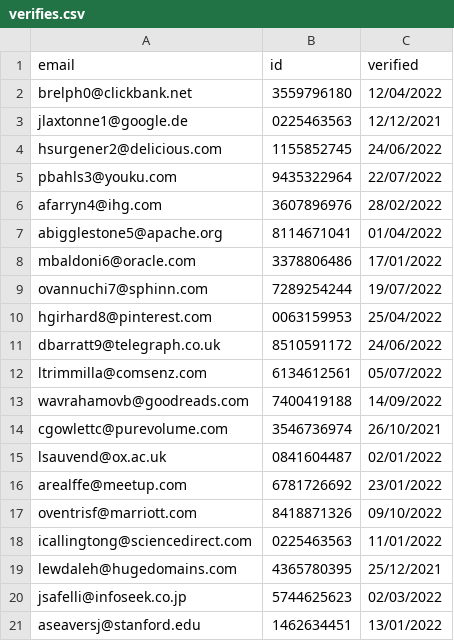
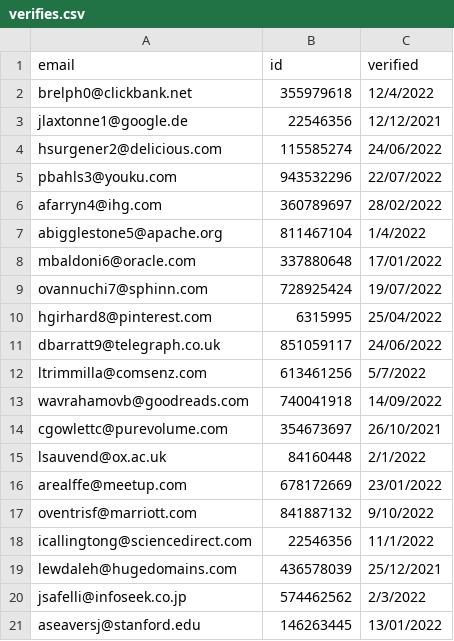
Before and after one commit to theopin/Punchender, a CSV file: data/verifies.csv, drawn as a sheet.

```diff
--- a/data/verifies.csv
+++ b/data/verifies.csv
@@ -1,21 +1,21 @@
 email,id,verified
-brelph0@clickbank.net,3559796180,12/04/2022
-jlaxtonne1@google.de,0225463563,12/12/2021
-hsurgener2@delicious.com,1155852745,24/06/2022
-pbahls3@youku.com,9435322964,22/07/2022
-afarryn4@ihg.com,3607896976,28/02/2022
-abigglestone5@apache.org,8114671041,01/04/2022
-mbaldoni6@oracle.com,3378806486,17/01/2022
-ovannuchi7@sphinn.com,7289254244,19/07/2022
-hgirhard8@pinterest.com,0063159953,25/04/2022
-dbarratt9@telegraph.co.uk,8510591172,24/06/2022
-ltrimmilla@comsenz.com,6134612561,05/07/2022
-wavrahamovb@goodreads.com,7400419188,14/09/2022
-cgowlettc@purevolume.com,3546736974,26/10/2021
-lsauvend@ox.ac.uk,0841604487,02/01/2022
-arealffe@meetup.com,6781726692,23/01/2022
-oventrisf@marriott.com,8418871326,09/10/2022
-icallingtong@sciencedirect.com,0225463563,11/01/2022
-lewdaleh@hugedomains.com,4365780395,25/12/2021
-jsafelli@infoseek.co.jp,5744625623,02/03/2022
-aseaversj@stanford.edu,1462634451,13/01/2022
+brelph0@clickbank.net,355979618,12/4/2022
+jlaxtonne1@google.de,22546356,12/12/2021
+hsurgener2@delicious.com,115585274,24/06/2022
+pbahls3@youku.com,943532296,22/07/2022
+afarryn4@ihg.com,360789697,28/02/2022
+abigglestone5@apache.org,811467104,1/4/2022
+mbaldoni6@oracle.com,337880648,17/01/2022
+ovannuchi7@sphinn.com,728925424,19/07/2022
+hgirhard8@pinterest.com,6315995,25/04/2022
+dbarratt9@telegraph.co.uk,851059117,24/06/2022
+ltrimmilla@comsenz.com,613461256,5/7/2022
+wavrahamovb@goodreads.com,740041918,14/09/2022
+cgowlettc@purevolume.com,354673697,26/10/2021
+lsauvend@ox.ac.uk,84160448,2/1/2022
+arealffe@meetup.com,678172669,23/01/2022
+oventrisf@marriott.com,841887132,9/10/2022
+icallingtong@sciencedirect.com,22546356,11/1/2022
+lewdaleh@hugedomains.com,436578039,25/12/2021
+jsafelli@infoseek.co.jp,574462562,2/3/2022
+aseaversj@stanford.edu,146263445,13/01/2022
```
Also changed, not shown: data/employees.csv, data/project_types.csv, 3 other files.
